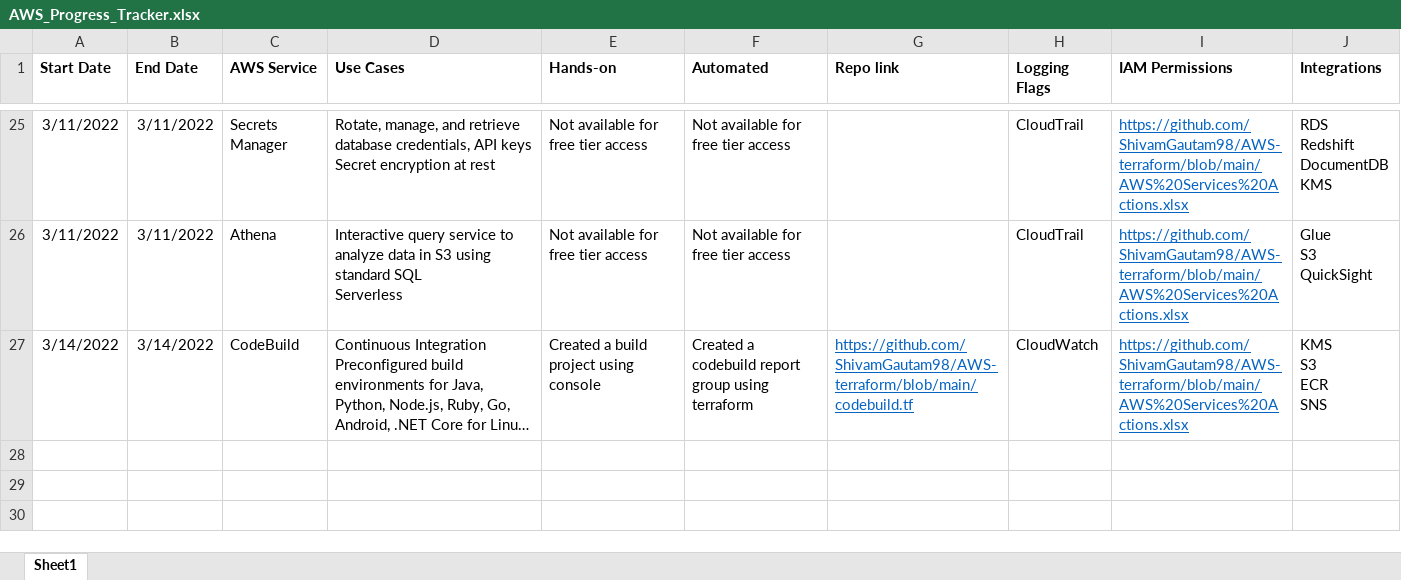
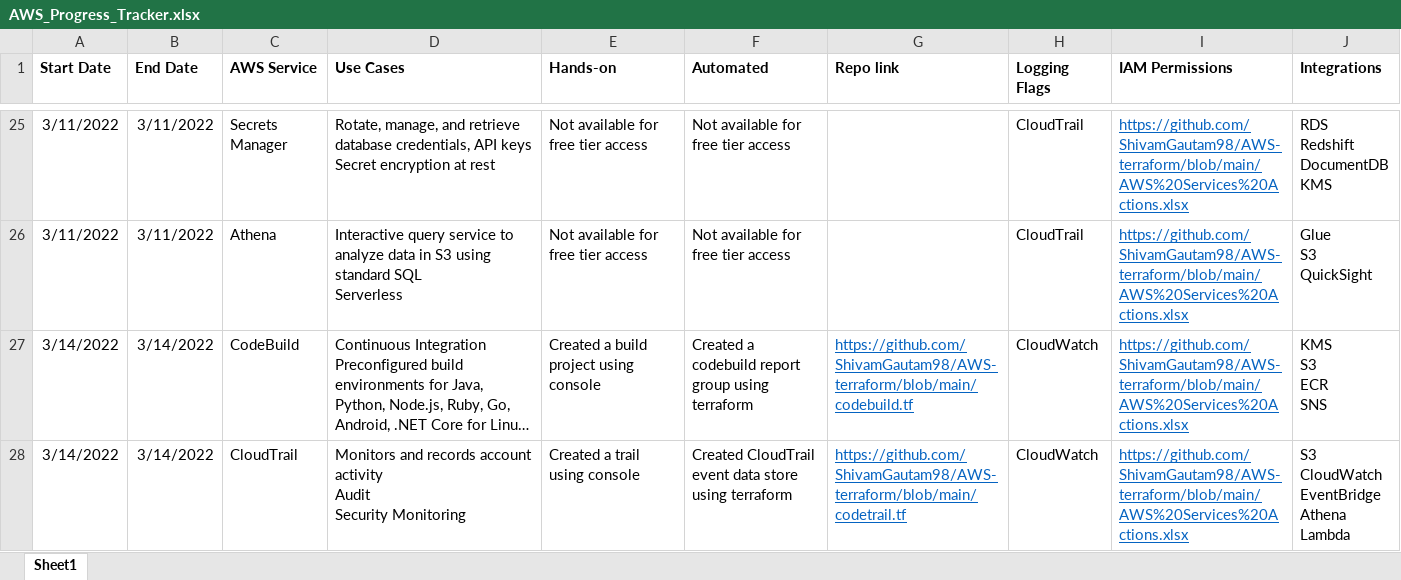
Before and after one commit to ShivamGautam98/AWS-terraform, an Excel workbook: AWS_Progress_Tracker.xlsx, sheet Sheet1, drawn as a sheet; only a part is shown, gaps mark what is left out; long unchanged cells end in …; values as stored, in another font and other column widths than the file's, no borders; ↵ is a line break in a cell; the diff names each change by its address in the sheet, - before the commit and + after, or states it on an @@ line.

Commit message:
added cloudtrail

```diff
--- a/AWS_Progress_Tracker.xlsx (sheet Sheet1)
+++ b/AWS_Progress_Tracker.xlsx (sheet Sheet1)
+row 28: 3/14/2022 | 3/14/2022 | CloudTrail | Monitors and records account activity ↵ Audit ↵ Security Monitoring | Created a trail using console | Created CloudTrail event data store using terraform | https://github.com/ShivamGautam98/AWS-terraform/blob/main/codetrail.tf | CloudWatch | https://github.com/ShivamGautam98/AWS-terraform/blob/main/AWS%20Services%20Actions.xlsx | S3 ↵ CloudWatch ↵ EventBridge ↵ Athena ↵ Lambda
```
Also changed, not shown: 2 other files.
